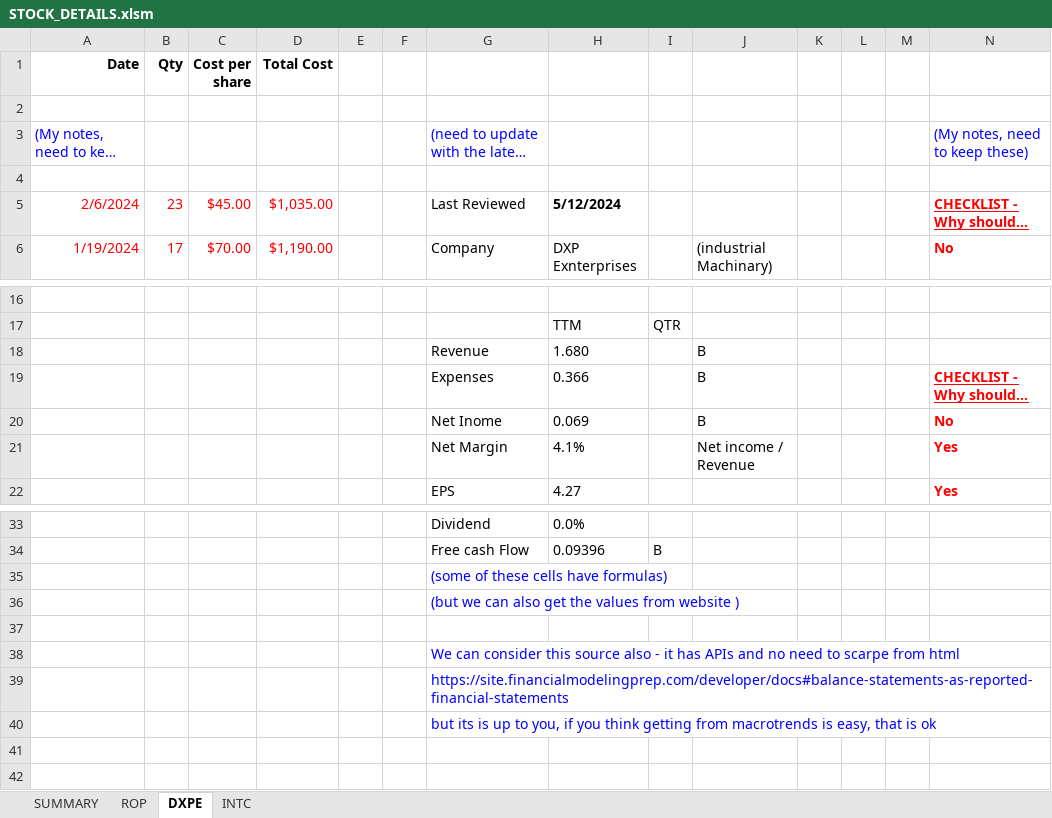
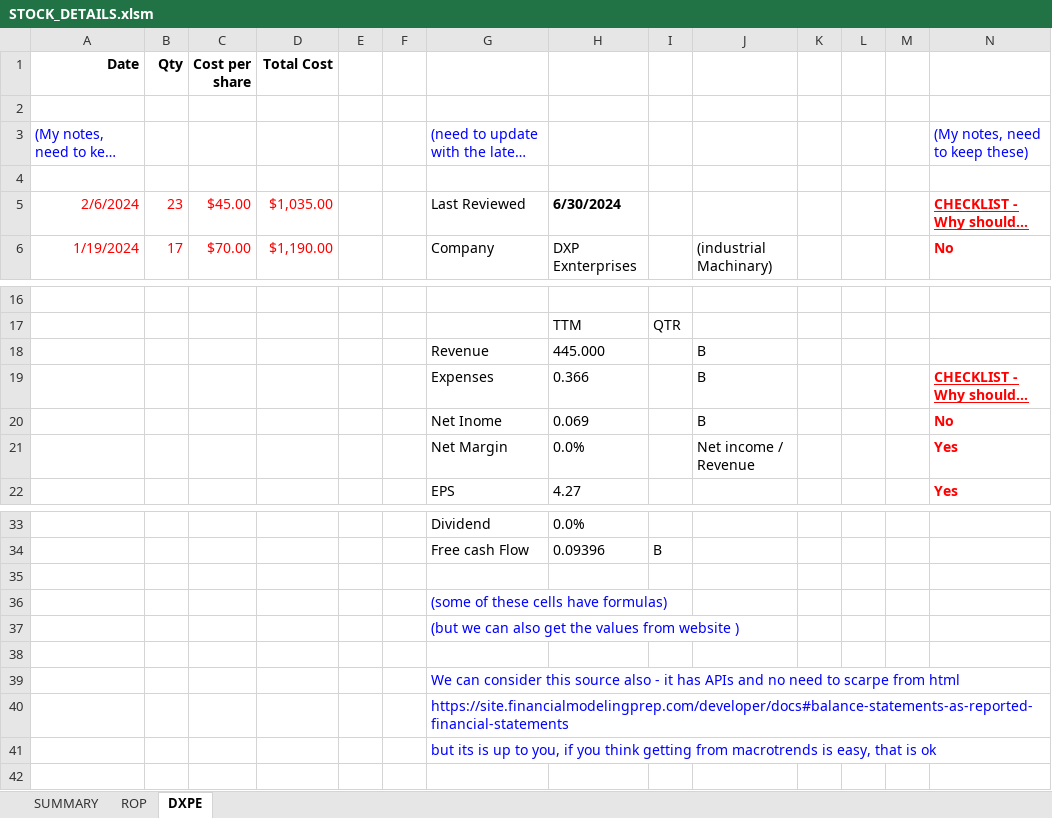
Before and after one commit to lauto16/Equity-research, an Excel workbook: STOCK_DETAILS.xlsm, sheet DXPE, drawn as a sheet; only a part is shown, gaps mark what is left out; long unchanged cells end in …; values as stored, in another font and other column widths than the file's, no borders; conditional formats not drawn; removed rows and columns are numbered as before the commit, all else as after; rows hold the shown columns only; the diff names each change by its address in the sheet, - before the commit and + after, or states it on an @@ line.

```diff
--- a/STOCK_DETAILS.xlsm (sheet DXPE)
+++ b/STOCK_DETAILS.xlsm (sheet DXPE)
-sheet tab: INTC
-H5: 5/12/2024
+H5: 6/30/2024
-H18: 1.680
+H18: 445.000
-H21: 4.1%
+H21: 0.0%
+row 35: (empty)
-row 41: (empty)
```
Also changed, not shown: sheet ROP, formulas that keep their value, 2 other files.
